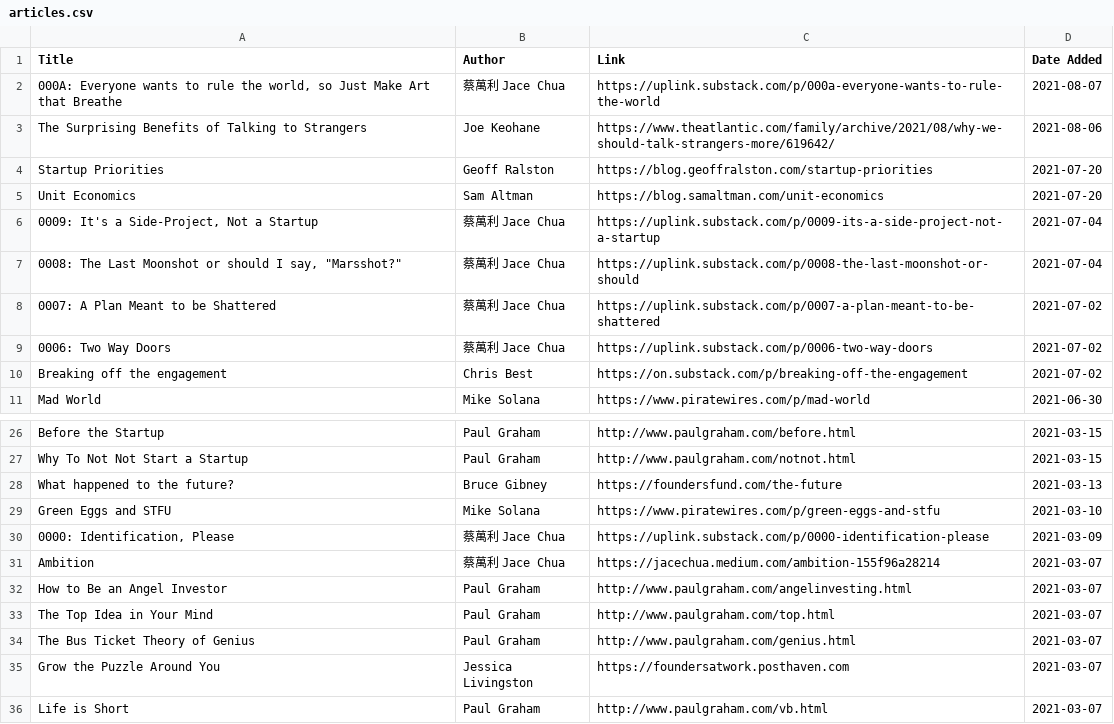
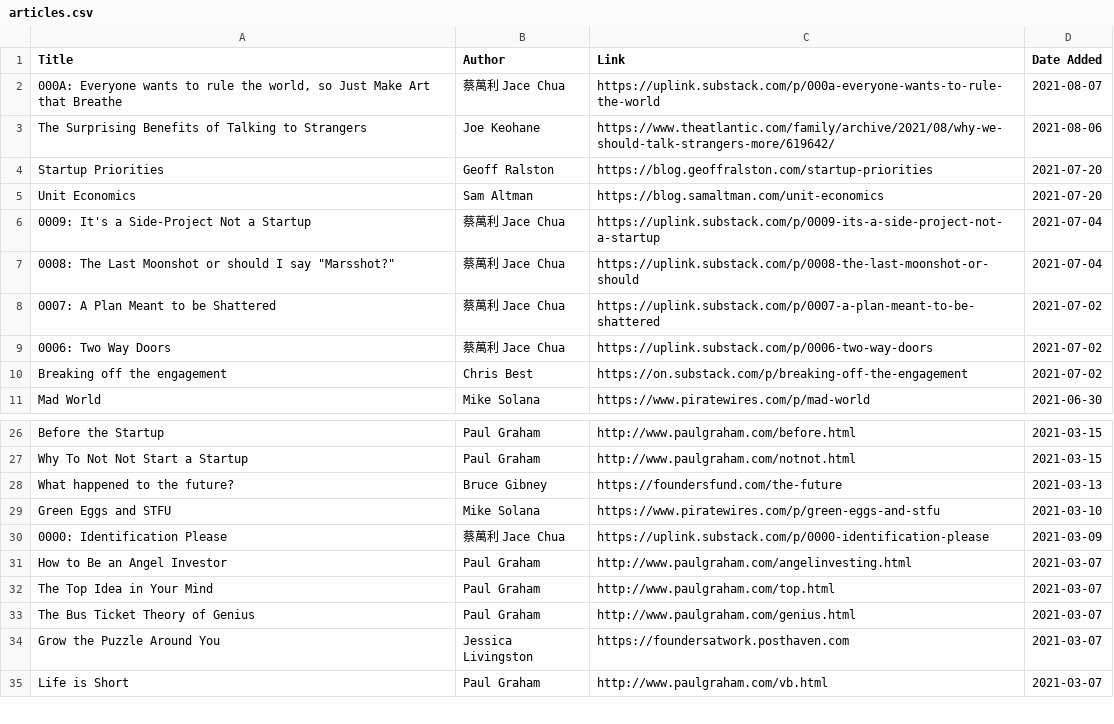
Before and after one commit to jacechua/infinite-library-babel, a CSV file: articles.csv, drawn as a sheet; only a part is shown, gaps mark what is left out.

Commit message:
Update articles.csv

```diff
--- a/articles.csv
+++ b/articles.csv
@@ -5,4 +5,4 @@ Title,Author,Link,Date Added
 "Unit Economics",Sam Altman,https://blog.samaltman.com/unit-economics,2021-07-20
-"0009: It's a Side-Project, Not a Startup",蔡萬利 Jace Chua,https://uplink.substack.com/p/0009-its-a-side-project-not-a-startup,2021-07-04
-"0008: The Last Moonshot or should I say, ""Marsshot?""",蔡萬利 Jace Chua,https://uplink.substack.com/p/0008-the-last-moonshot-or-should,2021-07-04
+"0009: It's a Side-Project Not a Startup",蔡萬利 Jace Chua,https://uplink.substack.com/p/0009-its-a-side-project-not-a-startup,2021-07-04
+"0008: The Last Moonshot or should I say ""Marsshot?""",蔡萬利 Jace Chua,https://uplink.substack.com/p/0008-the-last-moonshot-or-should,2021-07-04
 "0007: A Plan Meant to be Shattered",蔡萬利 Jace Chua,https://uplink.substack.com/p/0007-a-plan-meant-to-be-shattered,2021-07-02
@@ -29,4 +29,3 @@ Title,Author,Link,Date Added
 "Green Eggs and STFU",Mike Solana,https://www.piratewires.com/p/green-eggs-and-stfu,2021-03-10
-"0000: Identification, Please",蔡萬利 Jace Chua,https://uplink.substack.com/p/0000-identification-please,2021-03-09
-"Ambition",蔡萬利 Jace Chua,https://jacechua.medium.com/ambition-155f96a28214,2021-03-07
+"0000: Identification Please",蔡萬利 Jace Chua,https://uplink.substack.com/p/0000-identification-please,2021-03-09
 "How to Be an Angel Investor",Paul Graham,http://www.paulgraham.com/angelinvesting.html,2021-03-07
```
